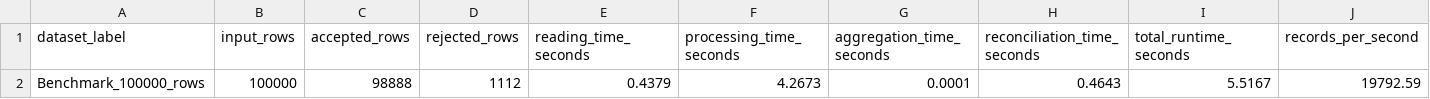
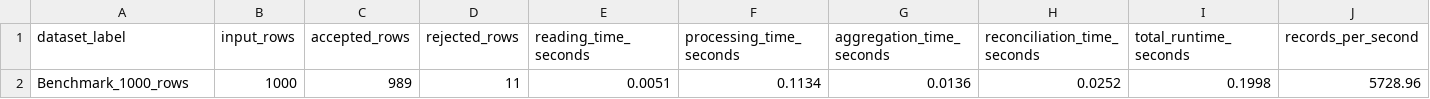
Before and after one commit to srinubabu256/yottaflex-incremental-data-pipeline, a CSV file: outputs/performance/performance_report.csv, drawn as a sheet; removed rows and columns are numbered as before the commit, all else as after; the diff names each change by its address in the sheet, - before the commit and + after, or states it on an @@ line.

Commit message:
fix(architecture): resolve circular import between recompute and processing, isolate benchmark runs

```diff
--- a/outputs/performance/performance_report.csv
+++ b/outputs/performance/performance_report.csv
-row 2: Benchmark_100000_rows | 100000 | 98888 | 1112 | 0.4379 | 4.2673 | 0.0001 | 0.4643 | 5.5167 | 19792.59
+row 2: Benchmark_1000_rows | 1000 | 989 | 11 | 0.0051 | 0.1134 | 0.0136 | 0.0252 | 0.1998 | 5728.96
```
Also changed, not shown: outputs/daily_customer_metrics/daily_customer_metrics.csv, outputs/daily_product_metrics/daily_product_metrics.csv, 4 other files.
